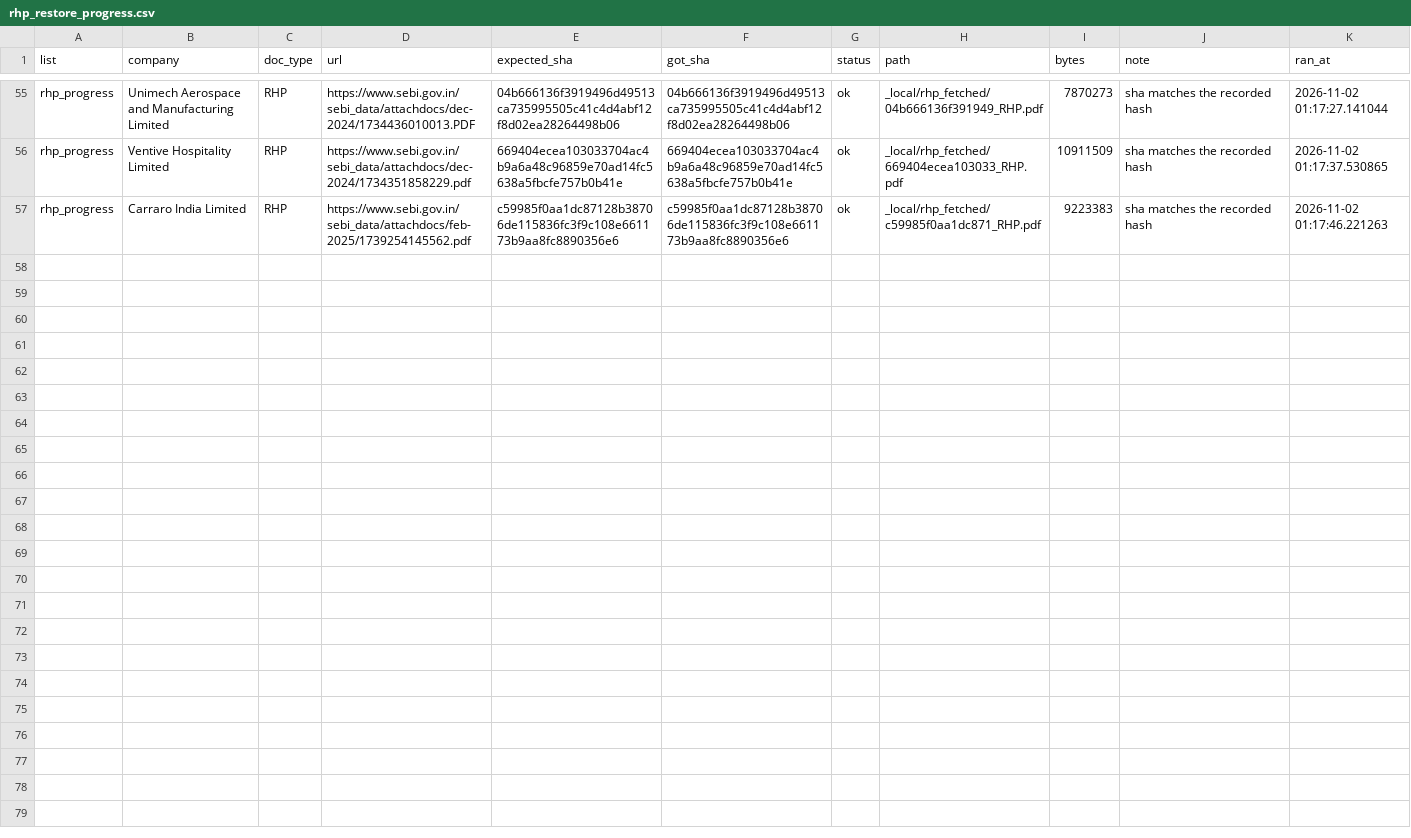
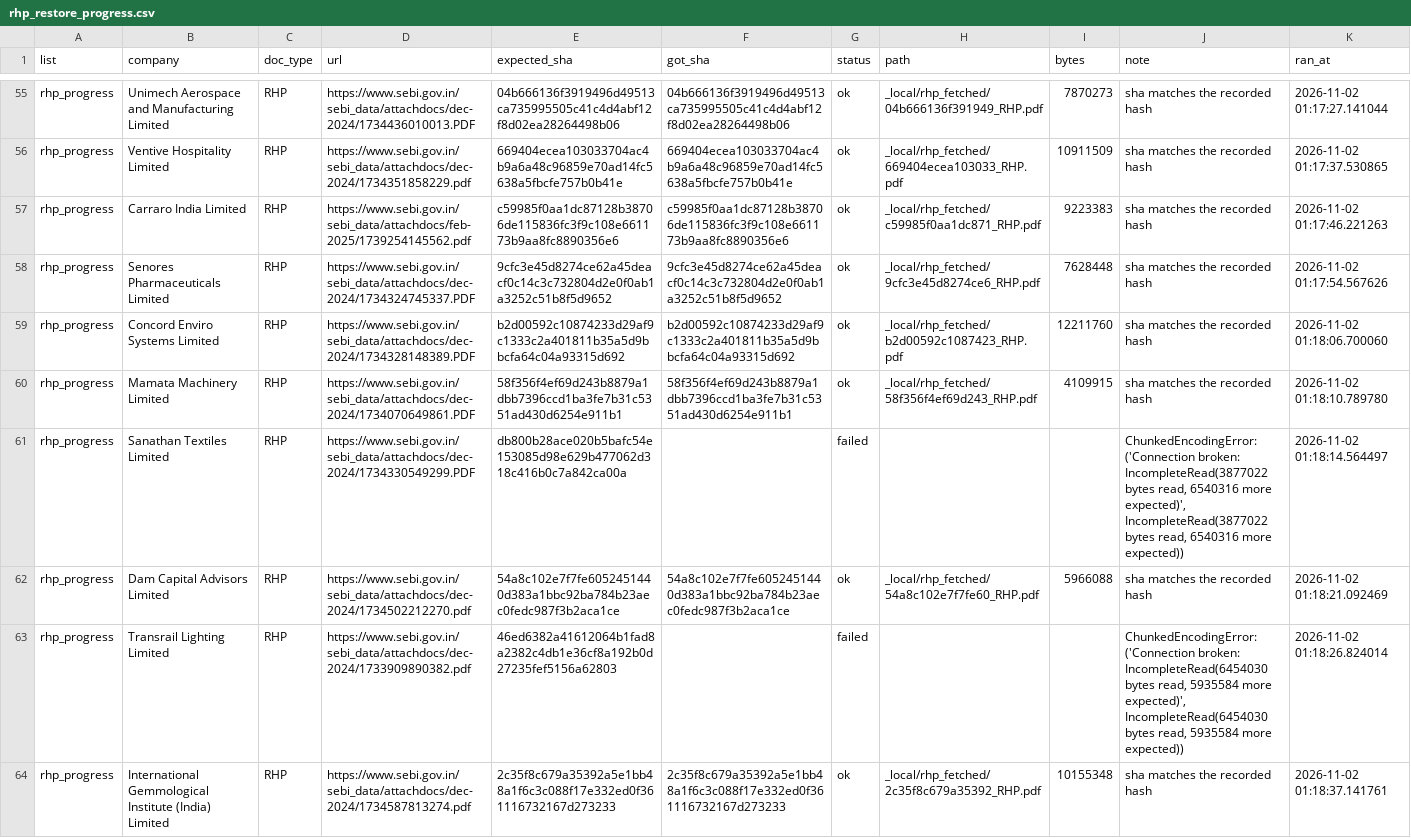
Before and after one commit to AshishKohar1/ipo-agent, a CSV file: data/rhp_restore_progress.csv, drawn as a sheet; only a part is shown, gaps mark what is left out; the diff covers the shown part only.

```diff
--- a/data/rhp_restore_progress.csv
+++ b/data/rhp_restore_progress.csv
@@ -57 +57,8 @@ rhp_progress,Ventive Hospitality Limited,RHP,https://www.sebi.gov.in/sebi_data/a
 rhp_progress,Carraro India Limited,RHP,https://www.sebi.gov.in/sebi_data/attachdocs/feb-2025/1739254145562.pdf,c59985f0aa1dc87128b38706de115836fc3f9c108e661173b9aa8fc8890356e6,c59985f0aa1dc87128b38706de115836fc3f9c108e661173b9aa8fc8890356e6,ok,_local/rhp_fetched/c59985f0aa1dc871_RHP.pdf,9223383,sha matches the recorded hash,2026-11-02 01:17:46.221263
+rhp_progress,Senores Pharmaceuticals Limited,RHP,https://www.sebi.gov.in/sebi_data/attachdocs/dec-2024/1734324745337.PDF,9cfc3e45d8274ce62a45deacf0c14c3c732804d2e0f0ab1a3252c51b8f5d9652,9cfc3e45d8274ce62a45deacf0c14c3c732804d2e0f0ab1a3252c51b8f5d9652,ok,_local/rhp_fetched/9cfc3e45d8274ce6_RHP.pdf,7628448,sha matches the recorded hash,2026-11-02 01:17:54.567626
+rhp_progress,Concord Enviro Systems Limited,RHP,https://www.sebi.gov.in/sebi_data/attachdocs/dec-2024/1734328148389.PDF,b2d00592c10874233d29af9c1333c2a401811b35a5d9bbcfa64c04a93315d692,b2d00592c10874233d29af9c1333c2a401811b35a5d9bbcfa64c04a93315d692,ok,_local/rhp_fetched/b2d00592c1087423_RHP.pdf,12211760,sha matches the recorded hash,2026-11-02 01:18:06.700060
+rhp_progress,Mamata Machinery Limited,RHP,https://www.sebi.gov.in/sebi_data/attachdocs/dec-2024/1734070649861.PDF,58f356f4ef69d243b8879a1dbb7396ccd1ba3fe7b31c5351ad430d6254e911b1,58f356f4ef69d243b8879a1dbb7396ccd1ba3fe7b31c5351ad430d6254e911b1,ok,_local/rhp_fetched/58f356f4ef69d243_RHP.pdf,4109915,sha matches the recorded hash,2026-11-02 01:18:10.789780
+rhp_progress,Sanathan Textiles Limited,RHP,https://www.sebi.gov.in/sebi_data/attachdocs/dec-2024/1734330549299.PDF,db800b28ace020b5bafc54e153085d98e629b477062d318c416b0c7a842ca00a,,failed,,,"ChunkedEncodingError: ('Connection broken: IncompleteRead(3877022 bytes read, 6540316 more expected)', IncompleteRead(3877022 bytes read, 6540316 more expected))",2026-11-02 01:18:14.564497
+rhp_progress,Dam Capital Advisors Limited,RHP,https://www.sebi.gov.in/sebi_data/attachdocs/dec-2024/1734502212270.pdf,54a8c102e7f7fe6052451440d383a1bbc92ba784b23aec0fedc987f3b2aca1ce,54a8c102e7f7fe6052451440d383a1bbc92ba784b23aec0fedc987f3b2aca1ce,ok,_local/rhp_fetched/54a8c102e7f7fe60_RHP.pdf,5966088,sha matches the recorded hash,2026-11-02 01:18:21.092469
+rhp_progress,Transrail Lighting Limited,RHP,https://www.sebi.gov.in/sebi_data/attachdocs/dec-2024/1733909890382.pdf,46ed6382a41612064b1fad8a2382c4db1e36cf8a192b0d27235fef5156a62803,,failed,,,"ChunkedEncodingError: ('Connection broken: IncompleteRead(6454030 bytes read, 5935584 more expected)', IncompleteRead(6454030 bytes read, 5935584 more expected))",2026-11-02 01:18:26.824014
+rhp_progress,International Gemmological Institute (India) Limited,RHP,https://www.sebi.gov.in/sebi_data/attachdocs/dec-2024/1734587813274.pdf,2c35f8c679a35392a5e1bb48a1f6c3c088f17e332ed0f361116732167d273233,2c35f8c679a35392a5e1bb48a1f6c3c088f17e332ed0f361116732167d273233,ok,_local/rhp_fetched/2c35f8c679a35392_RHP.pdf,10155348,sha matches the recorded hash,2026-11-02 01:18:37.141761
```
Also changed, not shown: 6 added rows elsewhere in this file.
